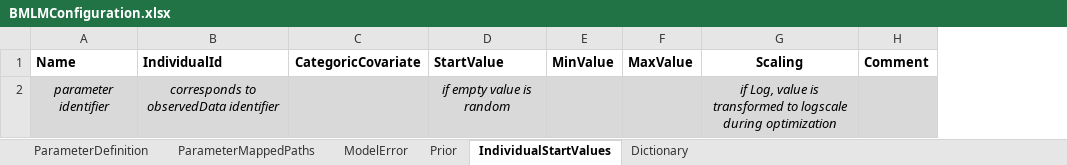
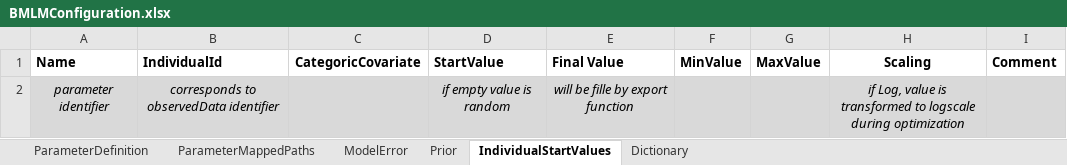
Before and after one commit to Open-Systems-Pharmacology/OSPSuite.BMLM, an Excel workbook: inst/templates/BMLMConfiguration.xlsx, sheet IndividualStartValues, drawn as a sheet; values as stored, in another font and other column widths than the file's, no borders; the diff names each change by its address in the sheet, - before the commit and + after, or states it on an @@ line.

```diff
--- a/inst/templates/BMLMConfiguration.xlsx (sheet IndividualStartValues)
+++ b/inst/templates/BMLMConfiguration.xlsx (sheet IndividualStartValues)
+column E (Final Value), row 2: will be fille by export function
```
Also changed, not shown: sheet Prior, 1 other file.
